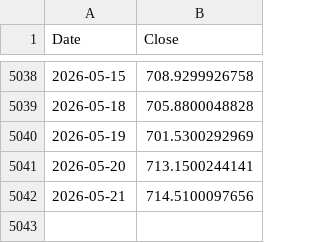
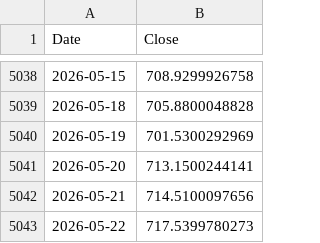
Before and after one commit to trillionly/backtest, a CSV file: data/prices/qqq.csv, drawn as a sheet; only a part is shown, gaps mark what is left out.

```diff
--- a/data/prices/qqq.csv
+++ b/data/prices/qqq.csv
@@ -5042 +5042,2 @@ Date,Close
 2026-05-21,714.5100097656
+2026-05-22,717.5399780273
```
Also changed, not shown: data/prices/qld.csv, data/prices/schd.csv, 2 other files.
